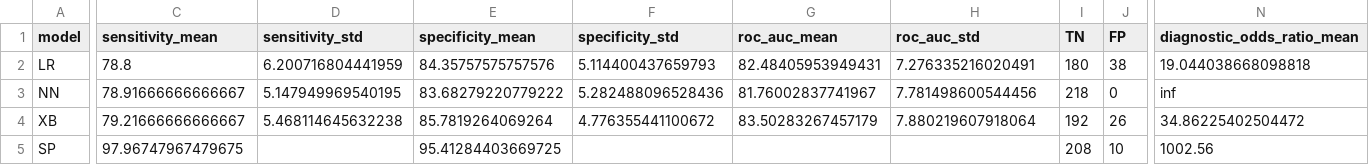
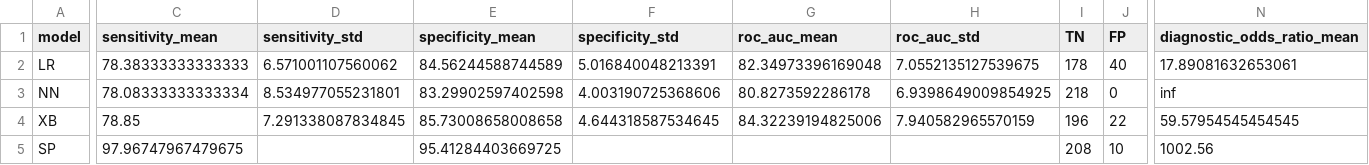
Before and after one commit to fowler-lab/predict-pyrazinamide-resistance, a CSV file: results-training.csv, drawn as a sheet; only a part is shown, gaps mark what is left out; the diff covers the shown part only; the diff names each change by its address in the sheet, - before the commit and + after, or states it on an @@ line.

```diff
--- a/results-training.csv
+++ b/results-training.csv
-C2 (sensitivity_mean): 78.8
+C2 (sensitivity_mean): 78.38333333333333
-D2 (sensitivity_std): 6.200716804441959
+D2 (sensitivity_std): 6.571001107560062
-E2 (specificity_mean): 84.35757575757576
+E2 (specificity_mean): 84.56244588744589
-F2 (specificity_std): 5.114400437659793
+F2 (specificity_std): 5.016840048213391
-G2 (roc_auc_mean): 82.48405953949431
+G2 (roc_auc_mean): 82.34973396169048
-H2 (roc_auc_std): 7.276335216020491
+H2 (roc_auc_std): 7.0552135127539675
-I2 (TN): 180
+I2 (TN): 178
-J2 (FP): 38
+J2 (FP): 40
-N2 (diagnostic_odds_ratio_mean): 19.044038668098818
+N2 (diagnostic_odds_ratio_mean): 17.89081632653061
-C3 (sensitivity_mean): 78.91666666666667
+C3 (sensitivity_mean): 78.08333333333334
-D3 (sensitivity_std): 5.147949969540195
+D3 (sensitivity_std): 8.534977055231801
-E3 (specificity_mean): 83.68279220779222
+E3 (specificity_mean): 83.29902597402598
-F3 (specificity_std): 5.282488096528436
+F3 (specificity_std): 4.003190725368606
-G3 (roc_auc_mean): 81.76002837741967
+G3 (roc_auc_mean): 80.8273592286178
-H3 (roc_auc_std): 7.781498600544456
+H3 (roc_auc_std): 6.9398649009854925
-C4 (sensitivity_mean): 79.21666666666667
+C4 (sensitivity_mean): 78.85
-D4 (sensitivity_std): 5.468114645632238
+D4 (sensitivity_std): 7.291338087834845
-E4 (specificity_mean): 85.7819264069264
+E4 (specificity_mean): 85.73008658008658
-F4 (specificity_std): 4.776355441100672
+F4 (specificity_std): 4.644318587534645
-G4 (roc_auc_mean): 83.50283267457179
+G4 (roc_auc_mean): 84.32239194825006
-H4 (roc_auc_std): 7.880219607918064
+H4 (roc_auc_std): 7.940582965570159
-I4 (TN): 192
+I4 (TN): 196
-J4 (FP): 26
+J4 (FP): 22
-N4 (diagnostic_odds_ratio_mean): 34.86225402504472
+N4 (diagnostic_odds_ratio_mean): 59.57954545454545
```
Also changed, not shown: 4 edited cells elsewhere in this file, data/ds-mic-phen-features.csv, data/ds-validation-mutations-phen-features.csv, 30 other files.
